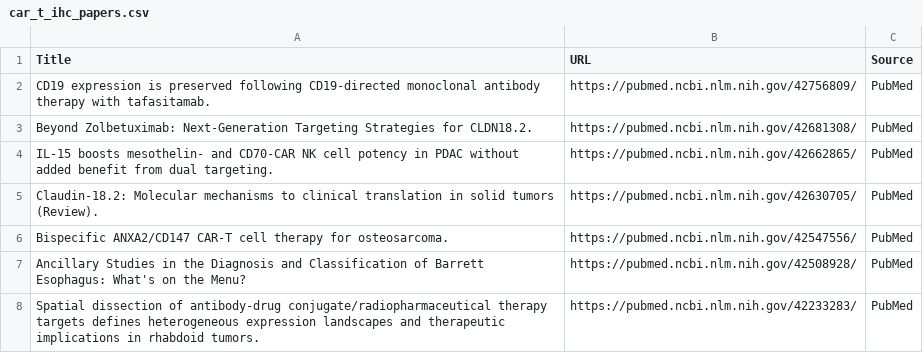
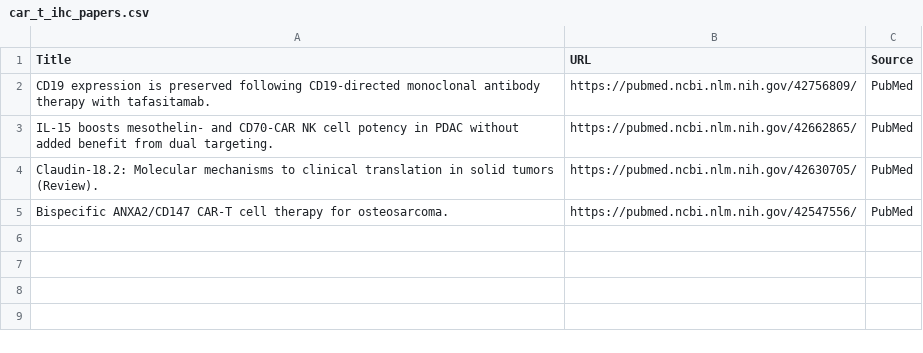
Before and after one commit to nattanasio-dev/biorxiv-tracker, a CSV file: car_t_ihc_papers.csv, drawn as a sheet; the diff names each change by its address in the sheet, - before the commit and + after, or states it on an @@ line.

```diff
--- a/car_t_ihc_papers.csv
+++ b/car_t_ihc_papers.csv
-row 3: Beyond Zolbetuximab: Next-Generation Targeting Strategies for CLDN18.2. | https://pubmed.ncbi.nlm.nih.gov/42681308/ | PubMed
-row 7: Ancillary Studies in the Diagnosis and Classification of Barrett Esophagus: What's on the Menu? | https://pubmed.ncbi.nlm.nih.gov/42508928/ | PubMed
-row 8: Spatial dissection of antibody-drug conjugate/radiopharmaceutical therapy targets defines heterogeneous expression landscapes and therapeutic implications in rhabdoid tumors. | https://pubmed.ncbi.nlm.nih.gov/42233283/ | PubMed
```
